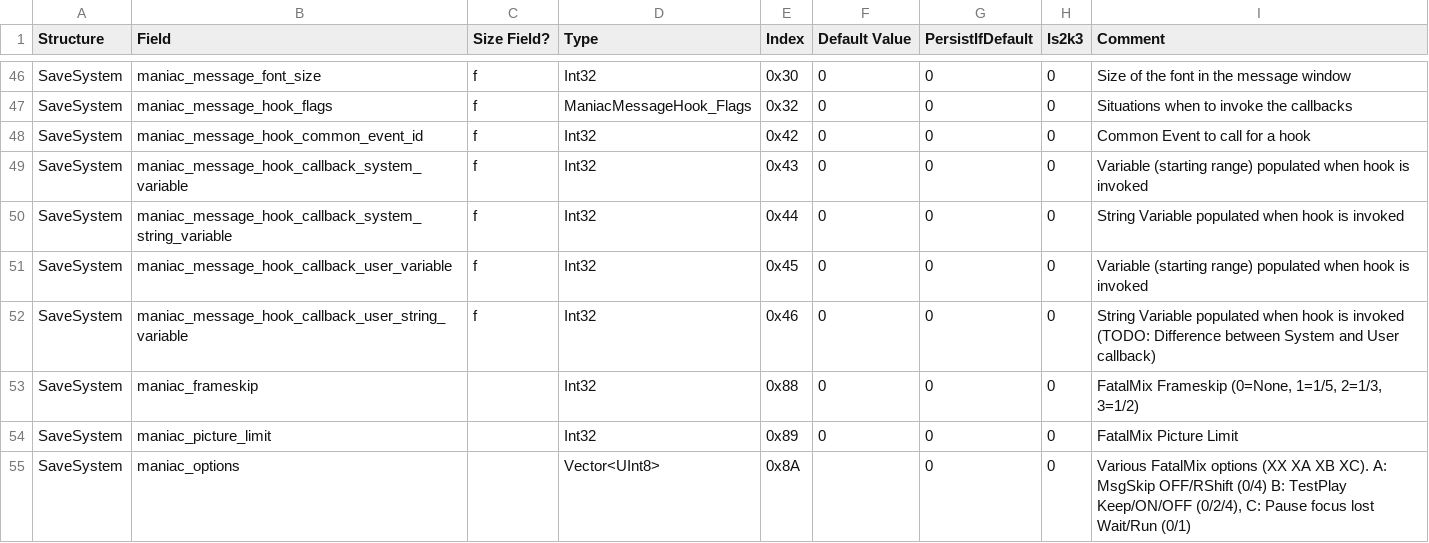
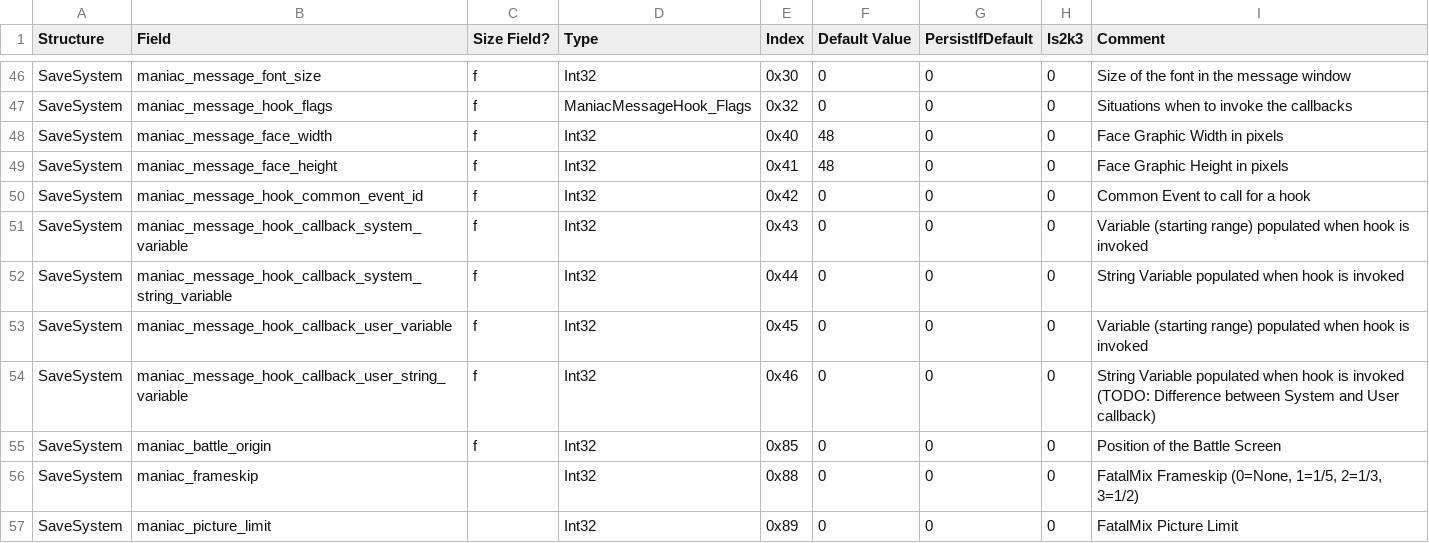
Before and after one commit to Mimigris/liblcf, a CSV file: generator/csv/fields_easyrpg.csv, drawn as a sheet; only a part is shown, gaps mark what is left out; the shorter side is filled out with more unchanged rows; the diff names each change by its address in the sheet, - before the commit and + after, or states it on an @@ line.

Commit message:
Document chunks used by SetGameOption

```diff
--- a/generator/csv/fields_easyrpg.csv
+++ b/generator/csv/fields_easyrpg.csv
+row 48: SaveSystem | maniac_message_face_width | f | Int32 | 0x40 | 48 | 0 | 0 | Face Graphic Width in pixels
+row 49: SaveSystem | maniac_message_face_height | f | Int32 | 0x41 | 48 | 0 | 0 | Face Graphic Height in pixels
+row 55: SaveSystem | maniac_battle_origin | f | Int32 | 0x85 | 0 | 0 | 0 | Position of the Battle Screen
```
